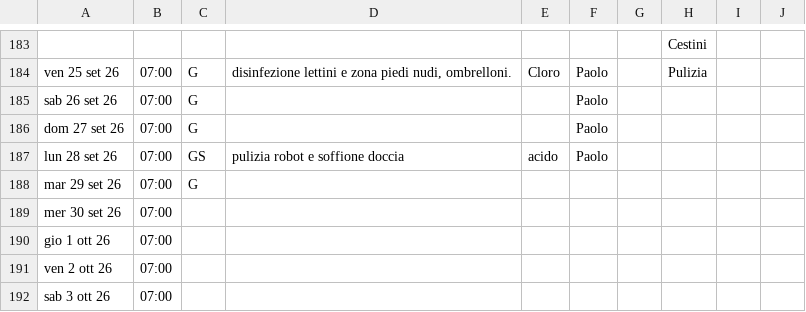
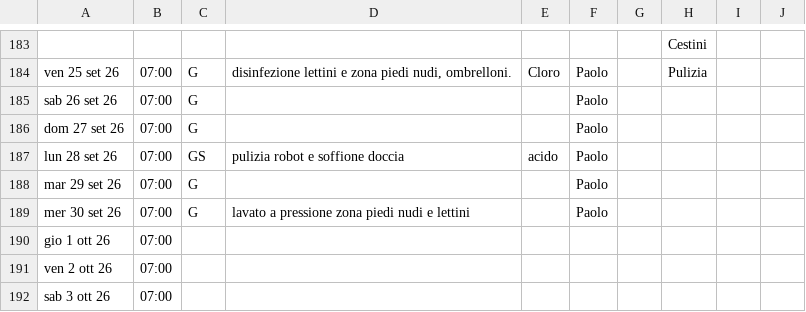
Before and after one commit to paolodelbalio/registrileanfore, a CSV file: REGISTRO PULIZIE PISCINA 2026.csv, drawn as a sheet; only a part is shown, gaps mark what is left out.

Commit message:
Aggiornamento automatico: REGISTRO PULIZIE PISCINA 2026.csv

```diff
--- a/REGISTRO PULIZIE PISCINA 2026.csv
+++ b/REGISTRO PULIZIE PISCINA 2026.csv
@@ -187,4 +187,4 @@ dom 27 set 26,07:00,G,,,Paolo,,,,
 lun 28 set 26,07:00,GS,pulizia robot e soffione doccia,acido,Paolo,,,,
-mar 29 set 26,07:00,G,,,,,,,
-mer 30 set 26,07:00,,,,,,,,
+mar 29 set 26,07:00,G,,,Paolo,,,,
+mer 30 set 26,07:00,G,lavato a pressione zona piedi nudi e lettini,,Paolo,,,,
 gio 1 ott 26,07:00,,,,,,,,
```
